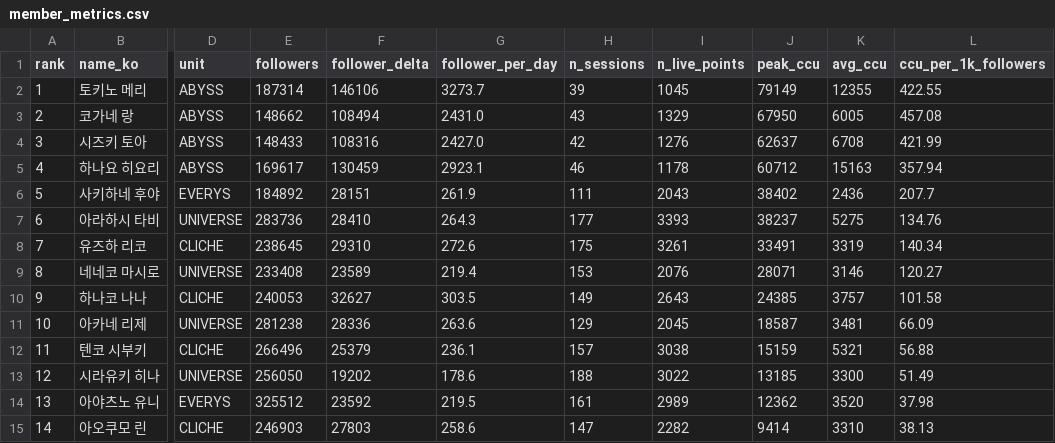
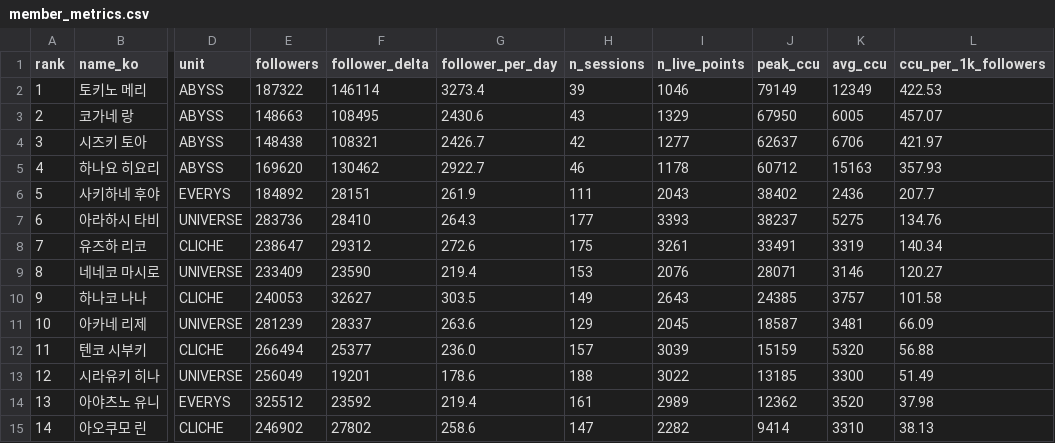
Before and after one commit to Argenviol/stellive-analytics, a CSV file: youtube_analyze_all/08_live_viewership/data/member_metrics.csv, drawn as a sheet; only a part is shown, gaps mark what is left out; the diff names each change by its address in the sheet, - before the commit and + after, or states it on an @@ line.

```diff
--- a/youtube_analyze_all/08_live_viewership/data/member_metrics.csv
+++ b/youtube_analyze_all/08_live_viewership/data/member_metrics.csv
-E2 (followers): 187314
+E2 (followers): 187322
-F2 (follower_delta): 146106
+F2 (follower_delta): 146114
-G2 (follower_per_day): 3273.7
+G2 (follower_per_day): 3273.4
-I2 (n_live_points): 1045
+I2 (n_live_points): 1046
-K2 (avg_ccu): 12355
+K2 (avg_ccu): 12349
-L2 (ccu_per_1k_followers): 422.55
+L2 (ccu_per_1k_followers): 422.53
-E3 (followers): 148662
+E3 (followers): 148663
-F3 (follower_delta): 108494
+F3 (follower_delta): 108495
-G3 (follower_per_day): 2431.0
+G3 (follower_per_day): 2430.6
-L3 (ccu_per_1k_followers): 457.08
+L3 (ccu_per_1k_followers): 457.07
-E4 (followers): 148433
+E4 (followers): 148438
-F4 (follower_delta): 108316
+F4 (follower_delta): 108321
-G4 (follower_per_day): 2427.0
+G4 (follower_per_day): 2426.7
-I4 (n_live_points): 1276
+I4 (n_live_points): 1277
-K4 (avg_ccu): 6708
+K4 (avg_ccu): 6706
-L4 (ccu_per_1k_followers): 421.99
+L4 (ccu_per_1k_followers): 421.97
-E5 (followers): 169617
+E5 (followers): 169620
-F5 (follower_delta): 130459
+F5 (follower_delta): 130462
-G5 (follower_per_day): 2923.1
+G5 (follower_per_day): 2922.7
-L5 (ccu_per_1k_followers): 357.94
+L5 (ccu_per_1k_followers): 357.93
-E8 (followers): 238645
+E8 (followers): 238647
-F8 (follower_delta): 29310
+F8 (follower_delta): 29312
-E9 (followers): 233408
+E9 (followers): 233409
-F9 (follower_delta): 23589
+F9 (follower_delta): 23590
-E11 (followers): 281238
+E11 (followers): 281239
-F11 (follower_delta): 28336
+F11 (follower_delta): 28337
-E12 (followers): 266496
+E12 (followers): 266494
-F12 (follower_delta): 25379
+F12 (follower_delta): 25377
-G12 (follower_per_day): 236.1
+G12 (follower_per_day): 236.0
-I12 (n_live_points): 3038
+I12 (n_live_points): 3039
-K12 (avg_ccu): 5321
+K12 (avg_ccu): 5320
-E13 (followers): 256050
+E13 (followers): 256049
-F13 (follower_delta): 19202
+F13 (follower_delta): 19201
-G14 (follower_per_day): 219.5
+G14 (follower_per_day): 219.4
-E15 (followers): 246903
+E15 (followers): 246902
-F15 (follower_delta): 27803
+F15 (follower_delta): 27802
```
Also changed, not shown: youtube_analyze_all/08_live_viewership/data/sessions.csv, 12 other files.
